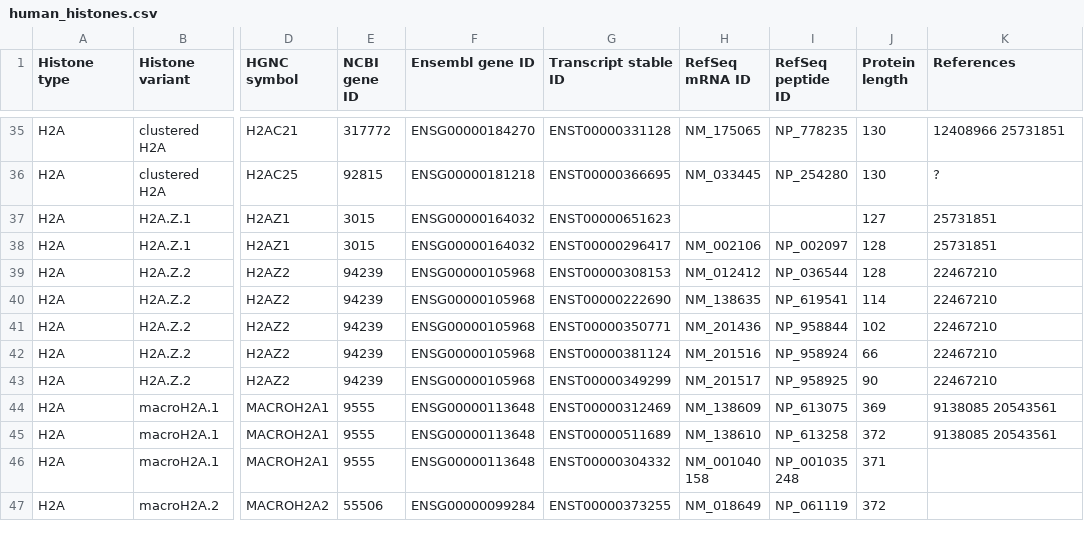
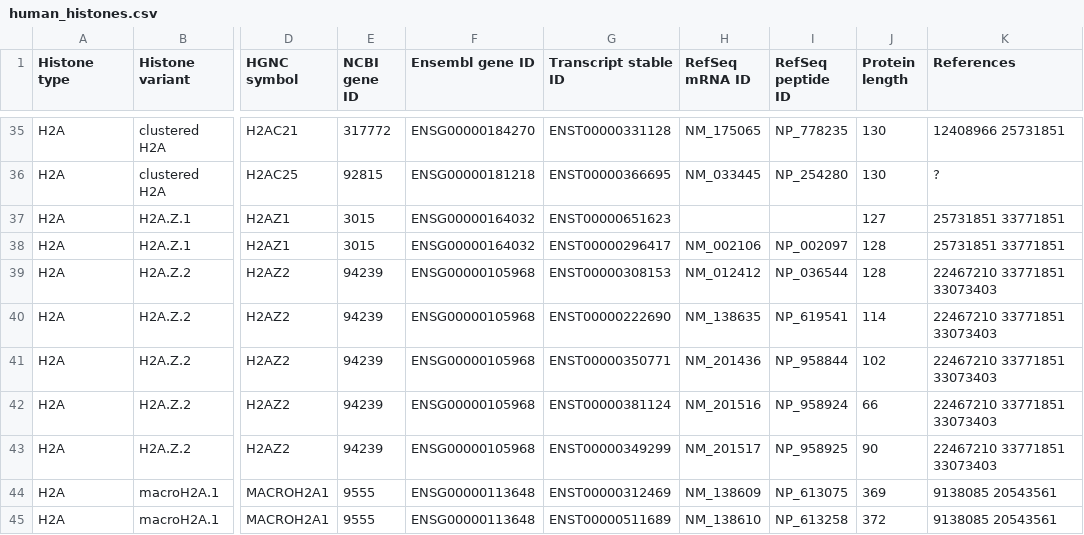
Before and after one commit to intbio/hist_gene_prot, a CSV file: docs/human_histones.csv, drawn as a sheet; only a part is shown, gaps mark what is left out; the shorter side is filled out with more unchanged rows; the diff names each change by its address in the sheet, - before the commit and + after, or states it on an @@ line.

Commit message:
Update human_histones.csv

```diff
--- a/docs/human_histones.csv
+++ b/docs/human_histones.csv
-K37:K38 (References): 25731851
+K37:K38 (References): 25731851 33771851
-K39:K43 (References): 22467210
+K39:K43 (References): 22467210 33771851 33073403
```
